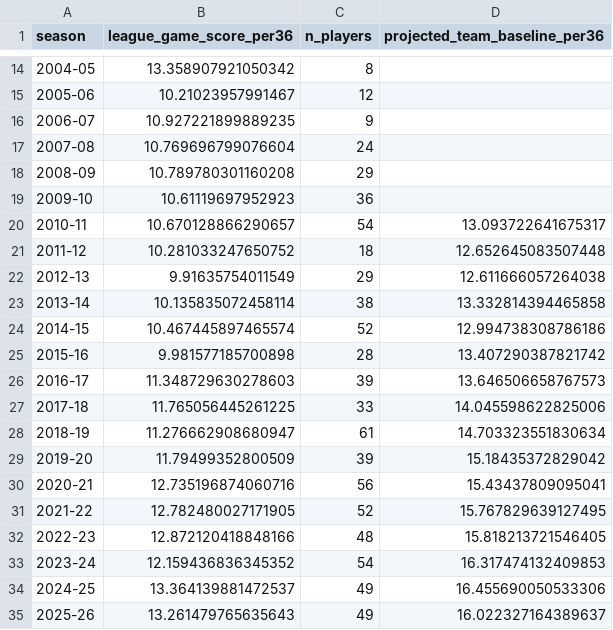
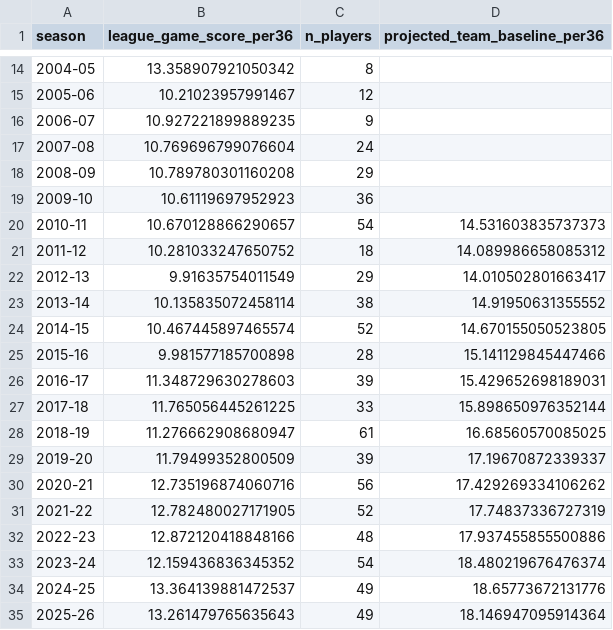
Before and after one commit to nachofrancoalm-dot/NBA-26-27-season-simulation, a CSV file: data/processed/league_game_score_baseline.csv, drawn as a sheet; only a part is shown, gaps mark what is left out.

```diff
--- a/data/processed/league_game_score_baseline.csv
+++ b/data/processed/league_game_score_baseline.csv
@@ -19,17 +19,17 @@ season,league_game_score_per36,n_players,projected_team_baseline_per36
 2009-10,10.61119697952923,36,
-2010-11,10.670128866290657,54,13.093722641675317
-2011-12,10.281033247650752,18,12.652645083507448
-2012-13,9.91635754011549,29,12.611666057264038
-2013-14,10.135835072458114,38,13.332814394465858
-2014-15,10.467445897465574,52,12.994738308786186
-2015-16,9.981577185700898,28,13.407290387821742
-2016-17,11.348729630278603,39,13.646506658767573
-2017-18,11.765056445261225,33,14.045598622825006
-2018-19,11.276662908680947,61,14.703323551830634
-2019-20,11.79499352800509,39,15.18435372829042
-2020-21,12.735196874060716,56,15.43437809095041
-2021-22,12.782480027171905,52,15.767829639127495
-2022-23,12.872120418848166,48,15.818213721546405
-2023-24,12.159436836345352,54,16.317474132409853
-2024-25,13.364139881472537,49,16.455690050533306
-2025-26,13.261479765635643,49,16.022327164389637
+2010-11,10.670128866290657,54,14.531603835737373
+2011-12,10.281033247650752,18,14.089986658085312
+2012-13,9.91635754011549,29,14.010502801663417
+2013-14,10.135835072458114,38,14.91950631355552
+2014-15,10.467445897465574,52,14.670155050523805
+2015-16,9.981577185700898,28,15.141129845447466
+2016-17,11.348729630278603,39,15.429652698189031
+2017-18,11.765056445261225,33,15.898650976352144
+2018-19,11.276662908680947,61,16.68560570085025
+2019-20,11.79499352800509,39,17.19670872339337
+2020-21,12.735196874060716,56,17.429269334106262
+2021-22,12.782480027171905,52,17.74837336727319
+2022-23,12.872120418848166,48,17.937455855500886
+2023-24,12.159436836345352,54,18.480219676476374
+2024-25,13.364139881472537,49,18.65773672131776
+2025-26,13.261479765635643,49,18.146947095914364
```
Also changed, not shown: data/processed/backtest_sweep_calibration.csv, data/processed/backtest_sweep_summary.csv, 2 other files.
